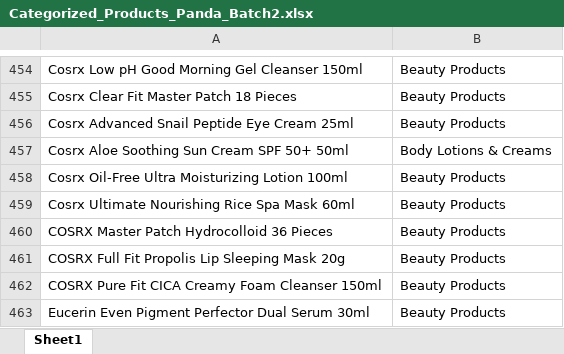
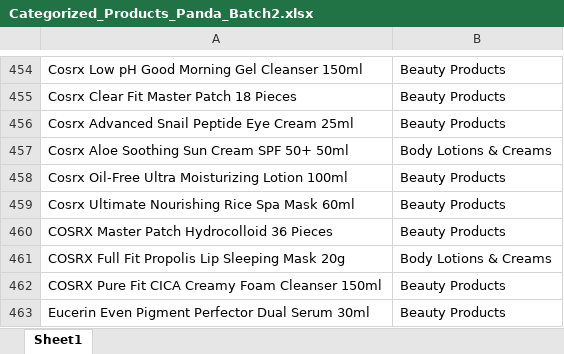
Before and after one commit to zaem506-creator/product-image-checker, an Excel workbook: Categorized_Products_Panda_Batch2.xlsx, sheet Sheet1, drawn as a sheet; only a part is shown, gaps mark what is left out; values as stored, in another font and other column widths than the file's, no borders; the diff names each change by its address in the sheet, - before the commit and + after, or states it on an @@ line.

```diff
--- a/Categorized_Products_Panda_Batch2.xlsx (sheet Sheet1)
+++ b/Categorized_Products_Panda_Batch2.xlsx (sheet Sheet1)
-B461: Beauty Products
+B461: Body Lotions & Creams
```
